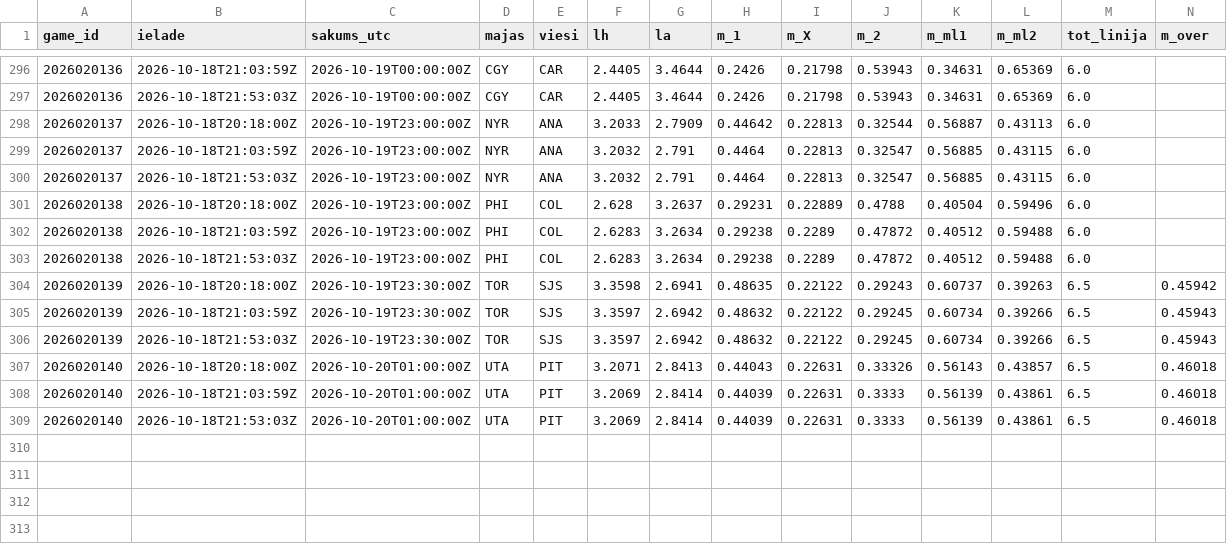
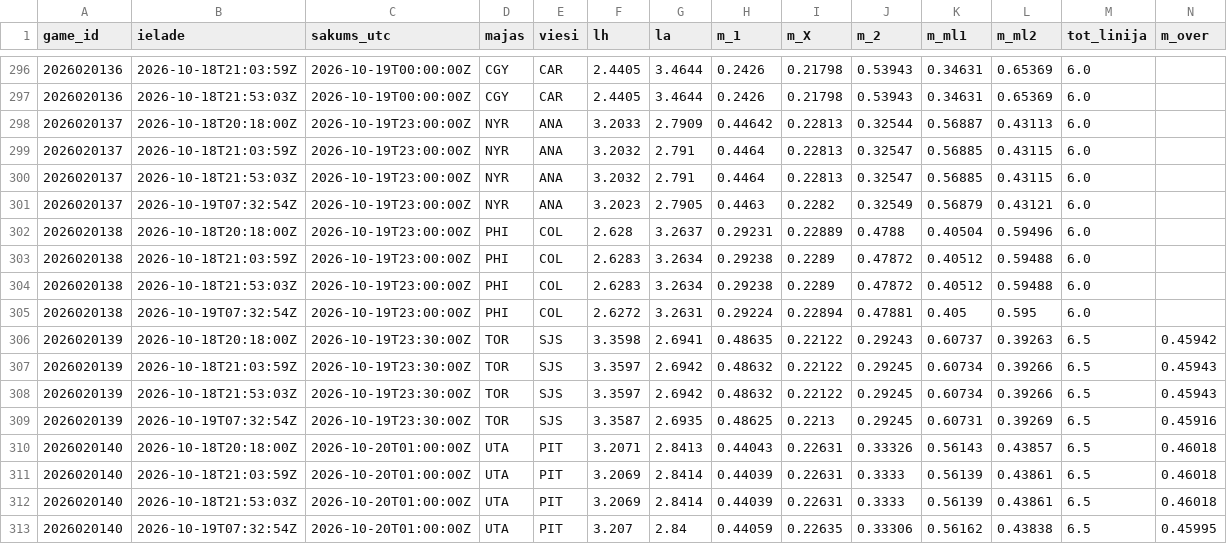
Before and after one commit to barakarmy/nhl-stats, a CSV file: sezonas/prognozes_arhivs.csv, drawn as a sheet; only a part is shown, gaps mark what is left out; rows hold the shown columns only; the diff names each change by its address in the sheet, - before the commit and + after, or states it on an @@ line.

```diff
--- a/sezonas/prognozes_arhivs.csv
+++ b/sezonas/prognozes_arhivs.csv
+row 301: 2026020137 | 2026-10-19T07:32:54Z | 2026-10-19T23:00:00Z | NYR | ANA | 3.2023 | 2.7905 | 0.4463 | 0.2282 | 0.32549 | 0.56879 | 0.43121 | 6.0
+row 305: 2026020138 | 2026-10-19T07:32:54Z | 2026-10-19T23:00:00Z | PHI | COL | 2.6272 | 3.2631 | 0.29224 | 0.22894 | 0.47881 | 0.405 | 0.595 | 6.0
+row 309: 2026020139 | 2026-10-19T07:32:54Z | 2026-10-19T23:30:00Z | TOR | SJS | 3.3587 | 2.6935 | 0.48625 | 0.2213 | 0.29245 | 0.60731 | 0.39269 | 6.5 | 0.45916
+row 313: 2026020140 | 2026-10-19T07:32:54Z | 2026-10-20T01:00:00Z | UTA | PIT | 3.207 | 2.84 | 0.44059 | 0.22635 | 0.33306 | 0.56162 | 0.43838 | 6.5 | 0.45995
```
Also changed, not shown: sezonas/koeficienti_arhivs.csv, 2 other files.
